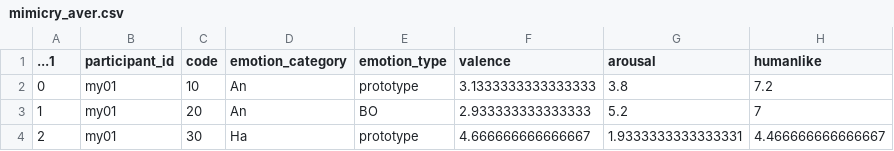
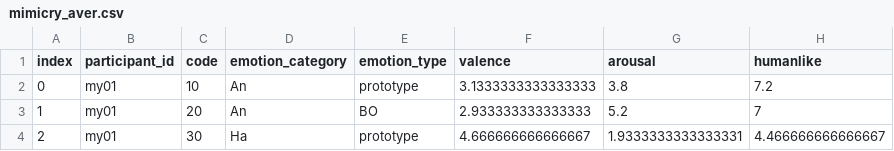
Before and after one commit to Dongagent/CameraControl, a CSV file: ros_dongagent_ws/src/dongagent_package/scripts/mimicryExpLogs/mimicry_aver.csv, drawn as a sheet; only a part is shown.

Commit message:
rating data analysis

```diff
--- a/ros_dongagent_ws/src/dongagent_package/scripts/mimicryExpLogs/mimicry_aver.csv
+++ b/ros_dongagent_ws/src/dongagent_package/scripts/mimicryExpLogs/mimicry_aver.csv
@@ -1,2 +1,2 @@
-...1,participant_id,code,emotion_category,emotion_type,valence,arousal,humanlike
+index,participant_id,code,emotion_category,emotion_type,valence,arousal,humanlike
 0,my01,10,An,prototype,3.1333333333333333,3.8,7.2
```
Also changed, not shown: ros_dongagent_ws/src/dongagent_package/scripts/mimicryExpLogs/mimicry_aver_long.csv, 16 other files.
